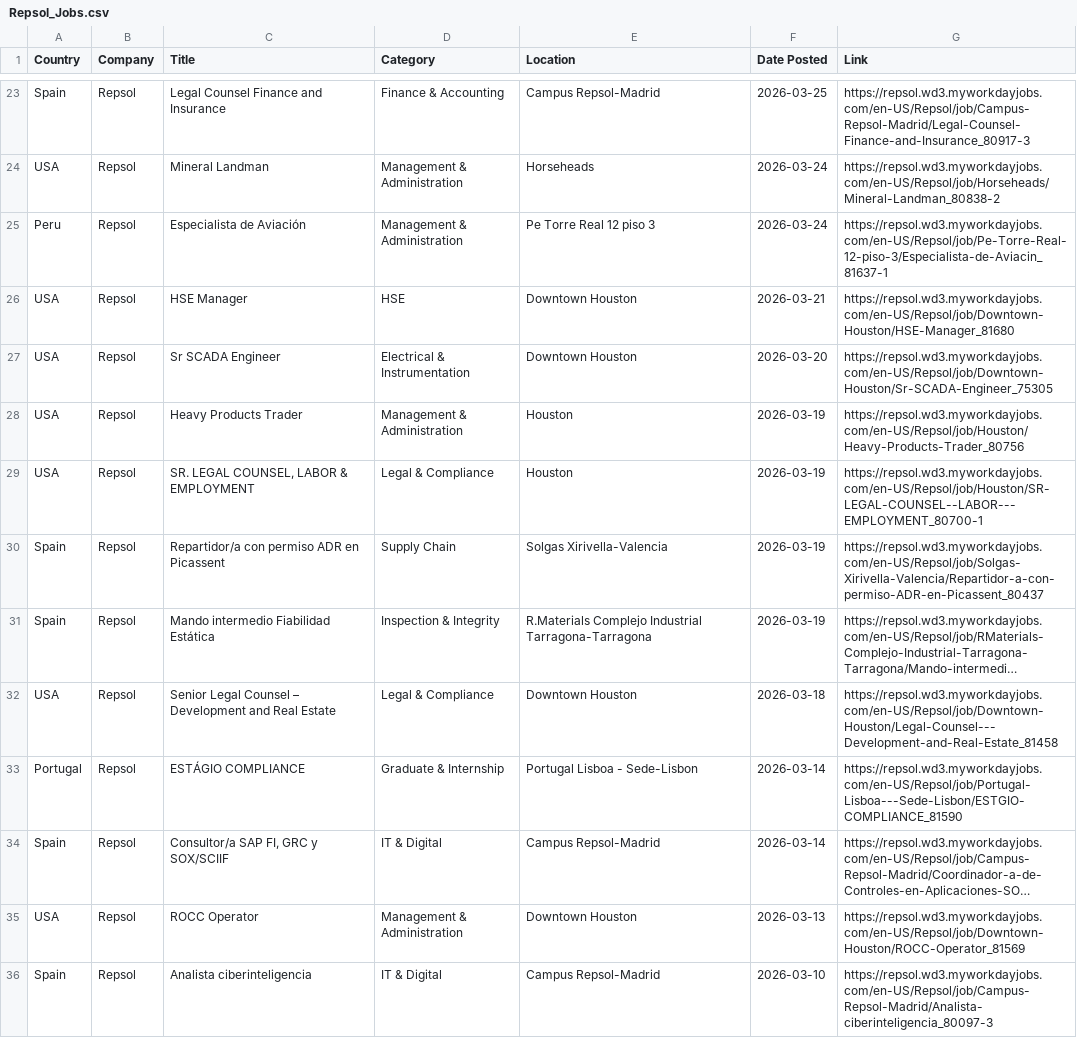
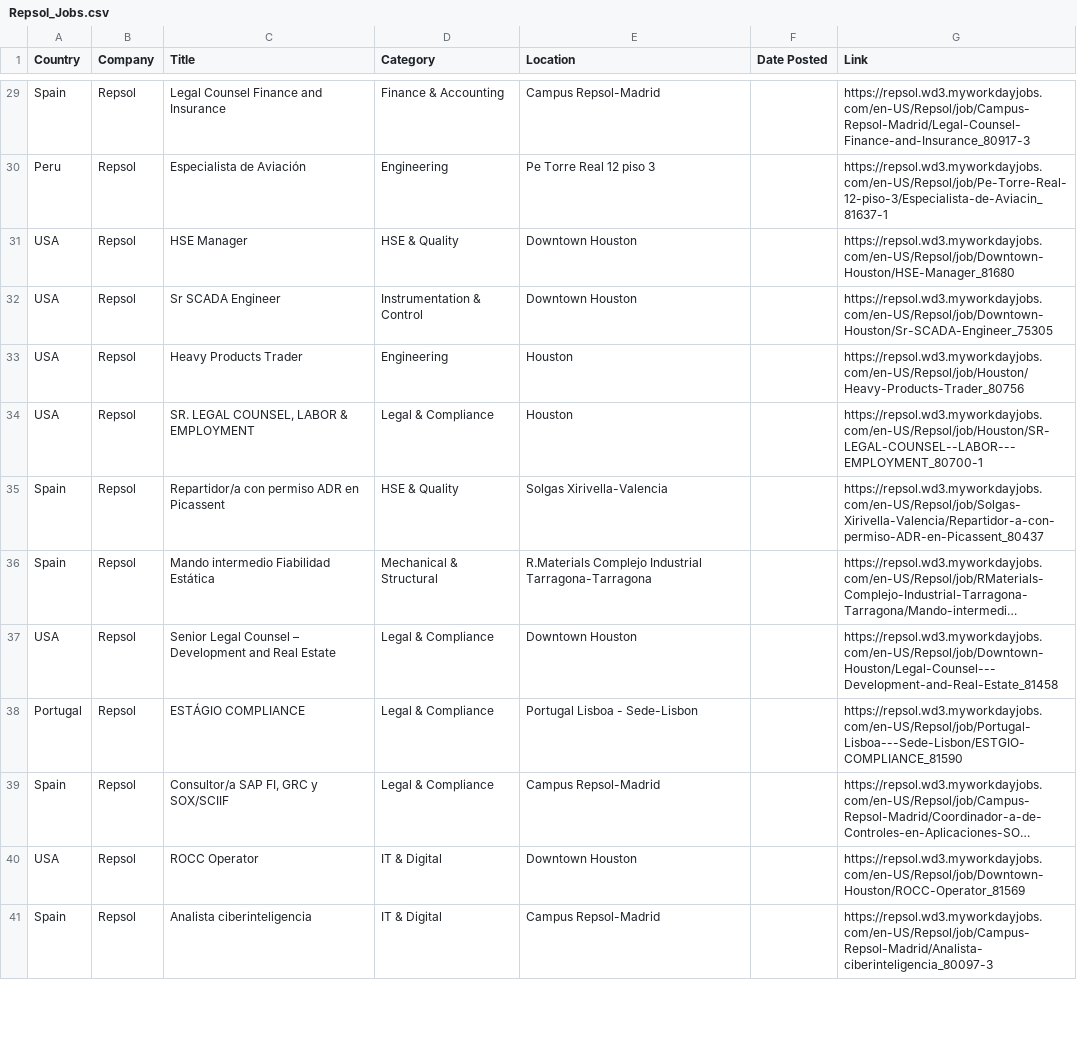
Before and after one commit to illeh69/KerjaAI-oil-gas-me, a CSV file: Repsol_Jobs.csv, drawn as a sheet; only a part is shown, gaps mark what is left out; long unchanged cells end in …; removed rows and columns are numbered as before the commit, all else as after; the diff covers the shown part only; the diff names each change by its address in the sheet, - before the commit and + after, or states it on an @@ line.

```diff
--- a/Repsol_Jobs.csv
+++ b/Repsol_Jobs.csv
-F29 (Date Posted): 2026-03-25
+F29 (Date Posted): (empty)
-row 24: USA | Repsol | Mineral Landman | Management & Administration | Horseheads | 2026-03-24 | https://repsol.wd3.myworkdayjobs.com/en-US/Repsol/job/Horseheads/Mineral-Landman_80838-2
-D30 (Category): Management & Administration
+D30 (Category): Engineering
-F30 (Date Posted): 2026-03-24
+F30 (Date Posted): (empty)
-D31 (Category): HSE
+D31 (Category): HSE & Quality
-F31 (Date Posted): 2026-03-21
+F31 (Date Posted): (empty)
-D32 (Category): Electrical & Instrumentation
+D32 (Category): Instrumentation & Control
-F32 (Date Posted): 2026-03-20
+F32 (Date Posted): (empty)
-D33 (Category): Management & Administration
+D33 (Category): Engineering
-F33:F36 (Date Posted): 2026-03-19
+F33:F36 (Date Posted): (empty)
-D35 (Category): Supply Chain
+D35 (Category): HSE & Quality
-D36 (Category): Inspection & Integrity
+D36 (Category): Mechanical & Structural
-F37 (Date Posted): 2026-03-18
+F37 (Date Posted): (empty)
-D38 (Category): Graduate & Internship
+D38 (Category): Legal & Compliance
-F38:F39 (Date Posted): 2026-03-14
+F38:F39 (Date Posted): (empty)
-D39 (Category): IT & Digital
+D39 (Category): Legal & Compliance
-D40 (Category): Management & Administration
+D40 (Category): IT & Digital
-F40 (Date Posted): 2026-03-13
+F40 (Date Posted): (empty)
-F41 (Date Posted): 2026-03-10
+F41 (Date Posted): (empty)
```
Also changed, not shown: 8 added rows, 1 removed row and 64 edited cells elsewhere in this file, Cenovus_Energy_Jobs.csv, ENI_Jobs.csv, 5 other files.
